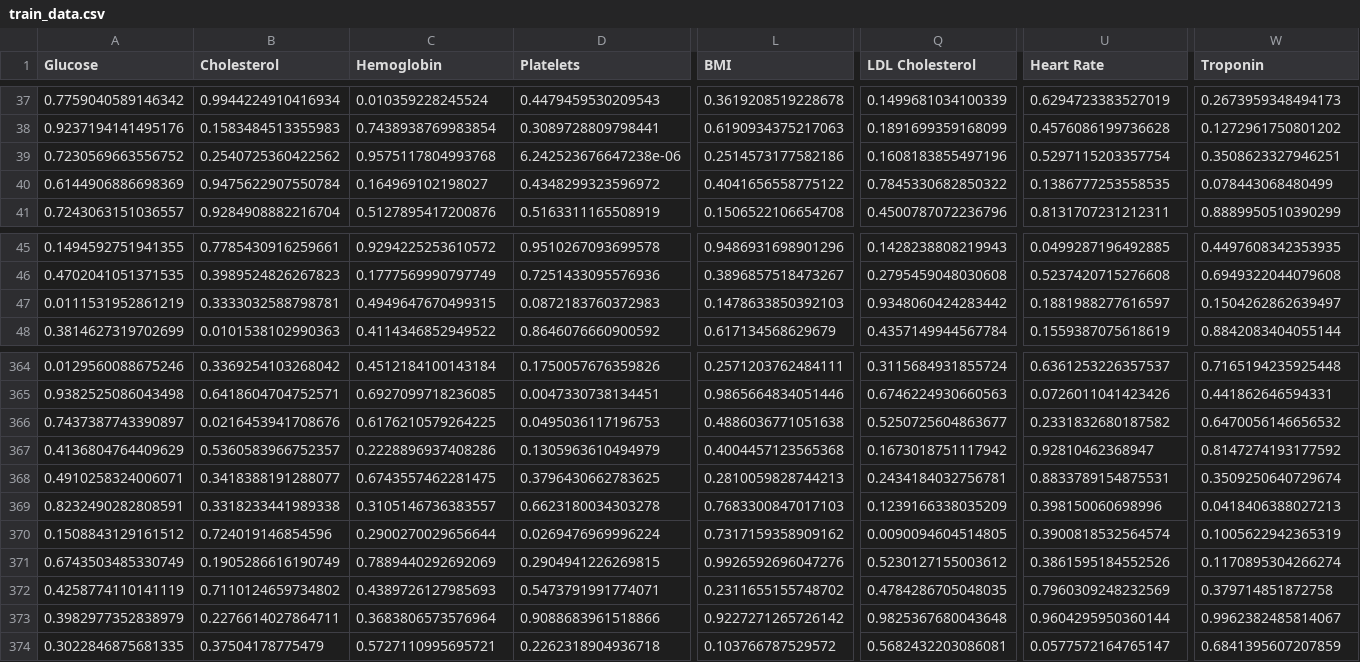
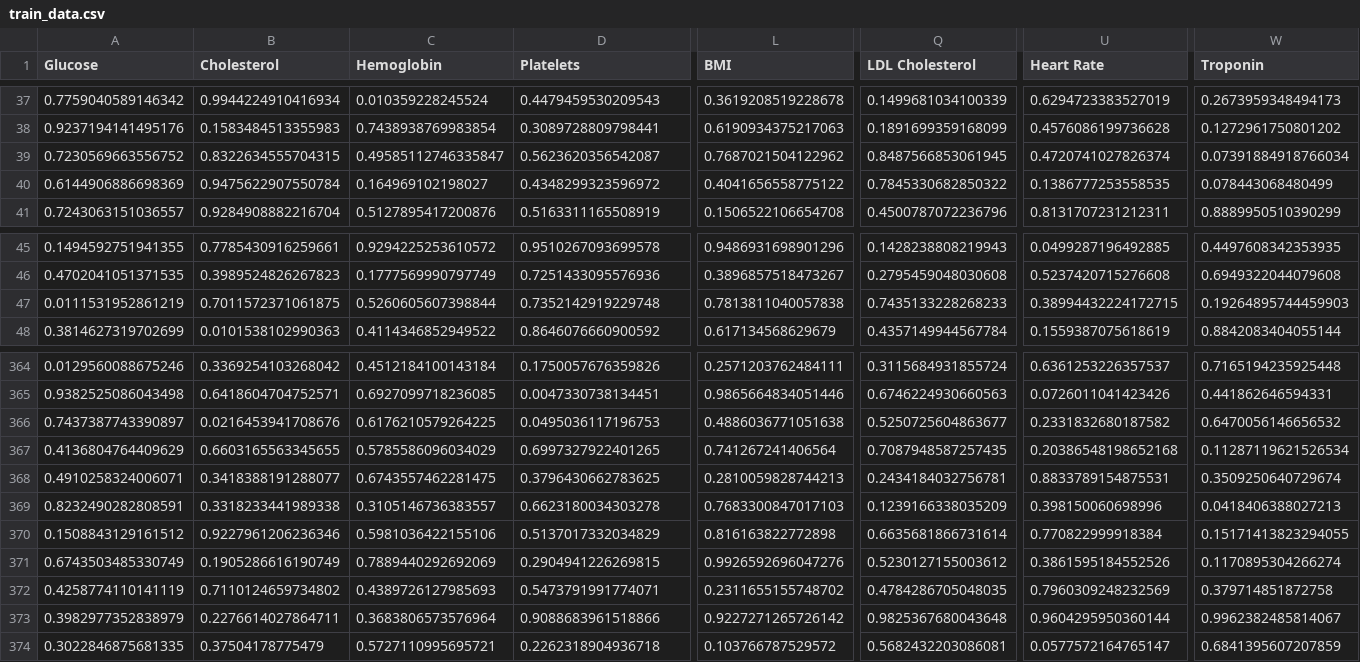
Before and after one commit to heisqueenson9/SmartHealth, a CSV file: data/train_data.csv, drawn as a sheet; only a part is shown, gaps mark what is left out; the diff covers the shown part only; the diff names each change by its address in the sheet, - before the commit and + after, or states it on an @@ line.

Commit message:
feat(ml): complete six target condition overhaul (Anemia, Diabetes, Healthy, Heart Disease, Thalassemia, Thyroid) with 183 missing symptoms

```diff
--- a/data/train_data.csv
+++ b/data/train_data.csv
-B39 (Cholesterol): 0.2540725360422562
+B39 (Cholesterol): 0.8322634555704315
-C39 (Hemoglobin): 0.9575117804993768
+C39 (Hemoglobin): 0.49585112746335847
-D39 (Platelets): 6.242523676647238e-06
+D39 (Platelets): 0.5623620356542087
-L39 (BMI): 0.2514573177582186
+L39 (BMI): 0.7687021504122962
-Q39 (LDL Cholesterol): 0.1608183855497196
+Q39 (LDL Cholesterol): 0.8487566853061945
-U39 (Heart Rate): 0.5297115203357754
+U39 (Heart Rate): 0.4720741027826374
-W39 (Troponin): 0.3508623327946251
+W39 (Troponin): 0.07391884918766034
-B47 (Cholesterol): 0.3333032588798781
+B47 (Cholesterol): 0.7011572371061875
-C47 (Hemoglobin): 0.4949647670499315
+C47 (Hemoglobin): 0.5260605607398844
-D47 (Platelets): 0.0872183760372983
+D47 (Platelets): 0.7352142919229748
-L47 (BMI): 0.1478633850392103
+L47 (BMI): 0.7813811040057838
-Q47 (LDL Cholesterol): 0.9348060424283442
+Q47 (LDL Cholesterol): 0.7435133228268233
-U47 (Heart Rate): 0.1881988277616597
+U47 (Heart Rate): 0.38994432224172715
-W47 (Troponin): 0.1504262862639497
+W47 (Troponin): 0.19264895744459903
-B367 (Cholesterol): 0.5360583966752357
+B367 (Cholesterol): 0.6603165563345655
-C367 (Hemoglobin): 0.2228896937408286
+C367 (Hemoglobin): 0.5785586096034029
-D367 (Platelets): 0.1305963610494979
+D367 (Platelets): 0.6997327922401265
-L367 (BMI): 0.4004457123565368
+L367 (BMI): 0.741267241406564
-Q367 (LDL Cholesterol): 0.1673018751117942
+Q367 (LDL Cholesterol): 0.7087948587257435
-U367 (Heart Rate): 0.92810462368947
+U367 (Heart Rate): 0.20386548198652168
-W367 (Troponin): 0.8147274193177592
+W367 (Troponin): 0.11287119621526534
-B370 (Cholesterol): 0.724019146854596
+B370 (Cholesterol): 0.9227961206236346
-C370 (Hemoglobin): 0.2900270029656644
+C370 (Hemoglobin): 0.5981036422155106
-D370 (Platelets): 0.0269476969996224
+D370 (Platelets): 0.5137017332034829
-L370 (BMI): 0.7317159358909162
+L370 (BMI): 0.816163822772898
-Q370 (LDL Cholesterol): 0.0090094604514805
+Q370 (LDL Cholesterol): 0.6635681866731614
-U370 (Heart Rate): 0.3900818532564574
+U370 (Heart Rate): 0.770822999918384
-W370 (Troponin): 0.1005622942365319
+W370 (Troponin): 0.15171413823294055
```
Also changed, not shown: 92 edited cells elsewhere in this file, data/test_data.csv, 27 other files.
